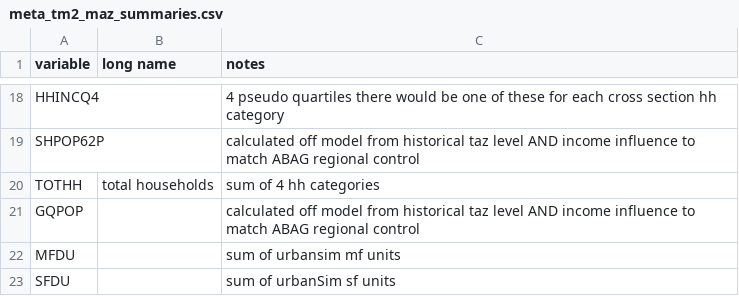
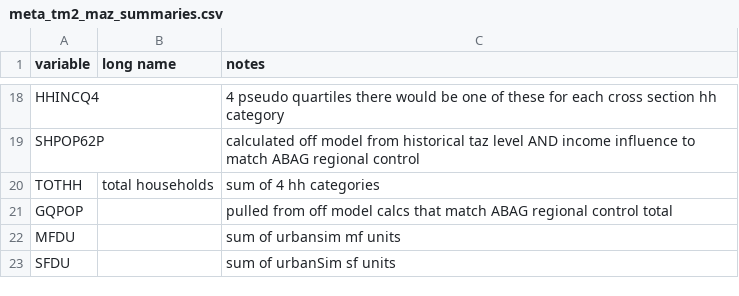
Before and after one commit to mkreilly/mapcraft_eg, a CSV file: applications/travel_model_lu_inputs/meta_tm2_maz_summaries.csv, drawn as a sheet; only a part is shown, gaps mark what is left out.

Commit message:
Update meta_tm2_maz_summaries.csv

```diff
--- a/applications/travel_model_lu_inputs/meta_tm2_maz_summaries.csv
+++ b/applications/travel_model_lu_inputs/meta_tm2_maz_summaries.csv
@@ -20,3 +20,3 @@ SHPOP62P, , calculated off model from historical taz level AND income influence
 TOTHH, total households, sum of 4 hh categories
-GQPOP, , calculated off model from historical taz level AND income influence to match ABAG regional control
+GQPOP, , pulled from off model calcs that match ABAG regional control total
 MFDU, , sum of urbansim mf units
```
